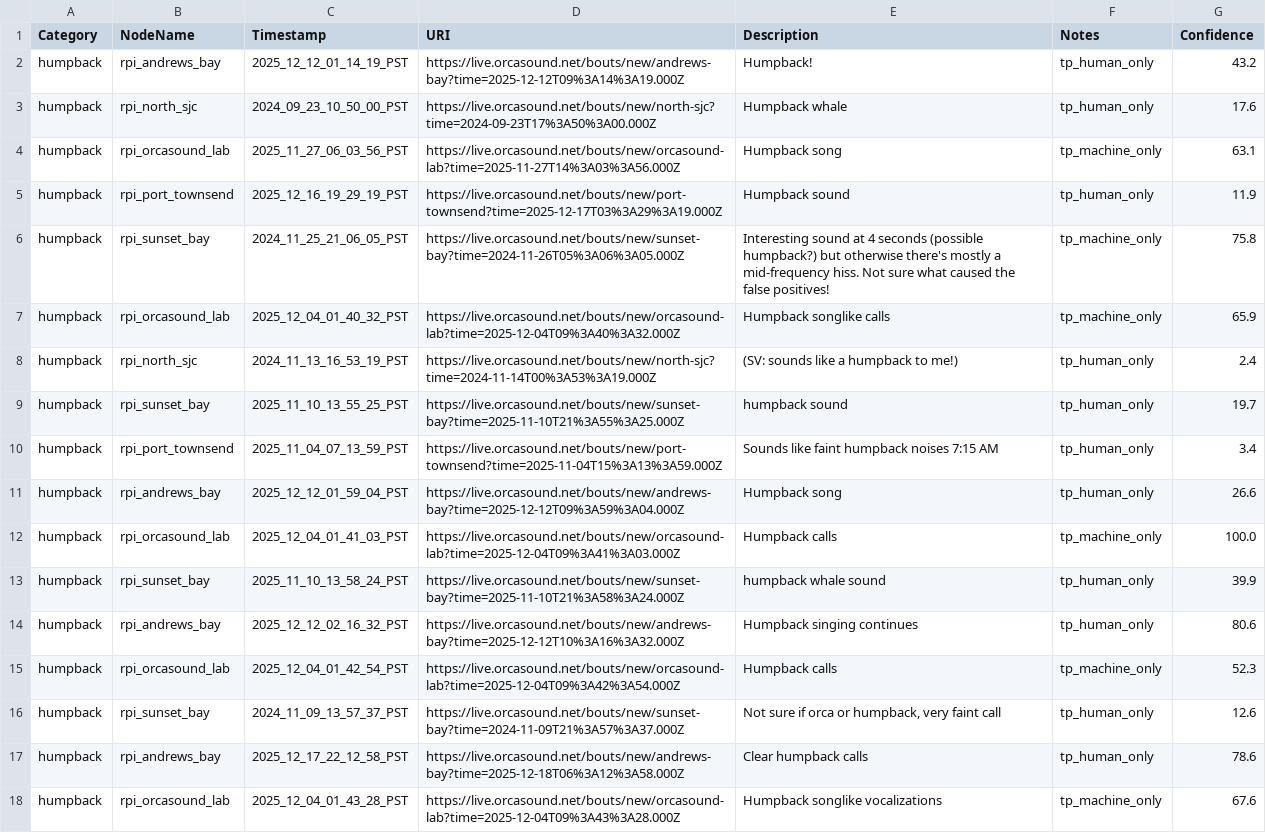
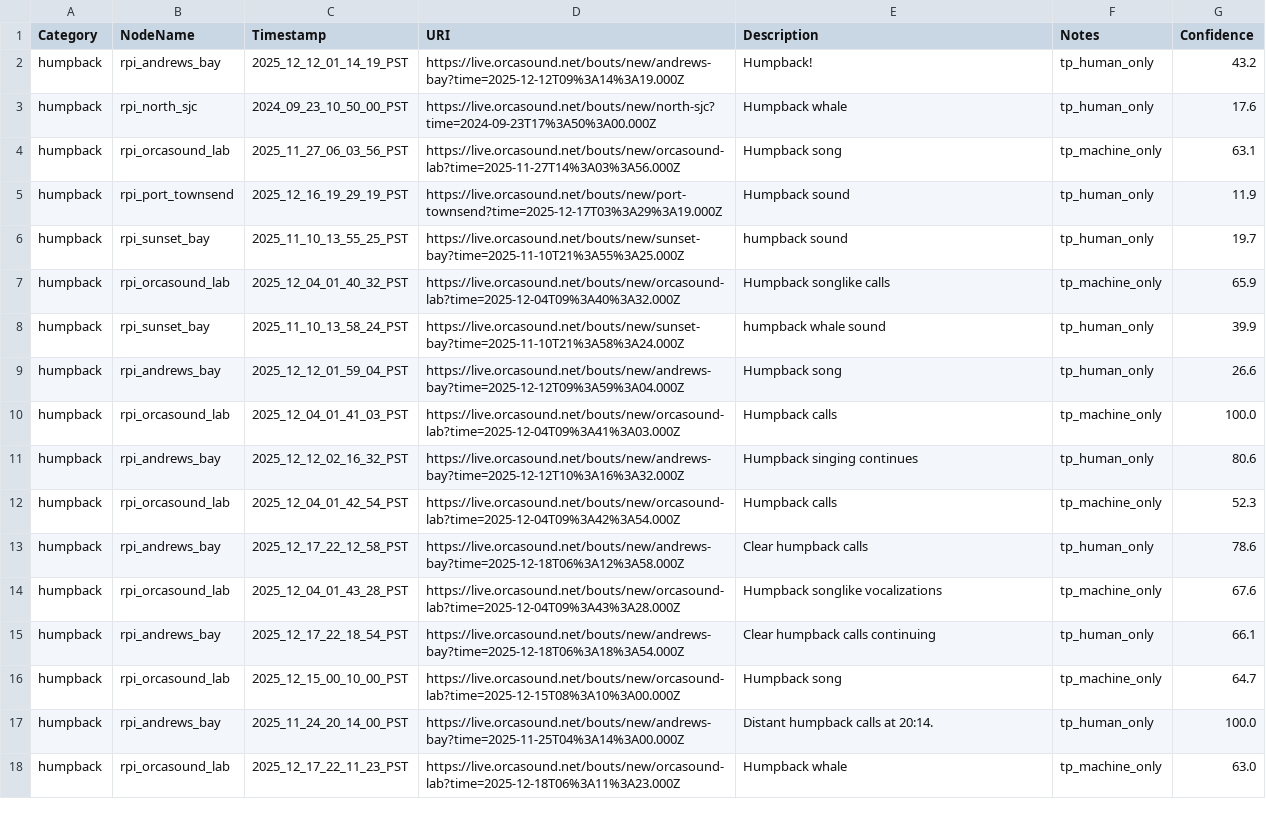
Before and after one commit to orcasound/pods-ai, a CSV file: ModelTraining/output/csv/training_samples.csv, drawn as a sheet; only a part is shown; the shorter side is filled out with more unchanged rows; the diff covers the shown part only.

```diff
--- a/ModelTraining/output/csv/training_samples.csv
+++ b/ModelTraining/output/csv/training_samples.csv
@@ -5,13 +5,9 @@ humpback,rpi_orcasound_lab,2025_11_27_06_03_56_PST,https://live.orcasound.net/bo
 humpback,rpi_port_townsend,2025_12_16_19_29_19_PST,https://live.orcasound.net/bouts/new/port-townsend?time=2025-12-17T03%3A29%3A19.000Z,Humpback sound,tp_human_only,11.9
-humpback,rpi_sunset_bay,2024_11_25_21_06_05_PST,https://live.orcasound.net/bouts/new/sunset-bay?time=2024-11-26T05%3A06%3A05.000Z,Interesting sound at 4 seconds (possible humpback?) but otherwise there's mostly a mid-frequency hiss. Not sure what caused the false positives!,tp_machine_only,75.8
+humpback,rpi_sunset_bay,2025_11_10_13_55_25_PST,https://live.orcasound.net/bouts/new/sunset-bay?time=2025-11-10T21%3A55%3A25.000Z,humpback sound,tp_human_only,19.7
 humpback,rpi_orcasound_lab,2025_12_04_01_40_32_PST,https://live.orcasound.net/bouts/new/orcasound-lab?time=2025-12-04T09%3A40%3A32.000Z,Humpback songlike calls,tp_machine_only,65.9
-humpback,rpi_north_sjc,2024_11_13_16_53_19_PST,https://live.orcasound.net/bouts/new/north-sjc?time=2024-11-14T00%3A53%3A19.000Z,(SV: sounds like a humpback to me!),tp_human_only,2.4
-humpback,rpi_sunset_bay,2025_11_10_13_55_25_PST,https://live.orcasound.net/bouts/new/sunset-bay?time=2025-11-10T21%3A55%3A25.000Z,humpback sound,tp_human_only,19.7
-humpback,rpi_port_townsend,2025_11_04_07_13_59_PST,https://live.orcasound.net/bouts/new/port-townsend?time=2025-11-04T15%3A13%3A59.000Z,Sounds like faint humpback noises 7:15 AM,tp_human_only,3.4
+humpback,rpi_sunset_bay,2025_11_10_13_58_24_PST,https://live.orcasound.net/bouts/new/sunset-bay?time=2025-11-10T21%3A58%3A24.000Z,humpback whale sound,tp_human_only,39.9
 humpback,rpi_andrews_bay,2025_12_12_01_59_04_PST,https://live.orcasound.net/bouts/new/andrews-bay?time=2025-12-12T09%3A59%3A04.000Z,Humpback song,tp_human_only,26.6
 humpback,rpi_orcasound_lab,2025_12_04_01_41_03_PST,https://live.orcasound.net/bouts/new/orcasound-lab?time=2025-12-04T09%3A41%3A03.000Z,Humpback calls,tp_machine_only,100.0
-humpback,rpi_sunset_bay,2025_11_10_13_58_24_PST,https://live.orcasound.net/bouts/new/sunset-bay?time=2025-11-10T21%3A58%3A24.000Z,humpback whale sound,tp_human_only,39.9
 humpback,rpi_andrews_bay,2025_12_12_02_16_32_PST,https://live.orcasound.net/bouts/new/andrews-bay?time=2025-12-12T10%3A16%3A32.000Z,Humpback singing continues,tp_human_only,80.6
 humpback,rpi_orcasound_lab,2025_12_04_01_42_54_PST,https://live.orcasound.net/bouts/new/orcasound-lab?time=2025-12-04T09%3A42%3A54.000Z,Humpback calls,tp_machine_only,52.3
-humpback,rpi_sunset_bay,2024_11_09_13_57_37_PST,https://live.orcasound.net/bouts/new/sunset-bay?time=2024-11-09T21%3A57%3A37.000Z,"Not sure if orca or humpback, very faint call",tp_human_only,12.6
 humpback,rpi_andrews_bay,2025_12_17_22_12_58_PST,https://live.orcasound.net/bouts/new/andrews-bay?time=2025-12-18T06%3A12%3A58.000Z,Clear humpback calls,tp_human_only,78.6
```
Also changed, not shown: 6 added rows, 2 removed rows and 12 edited cells elsewhere in this file, 2 other files.
